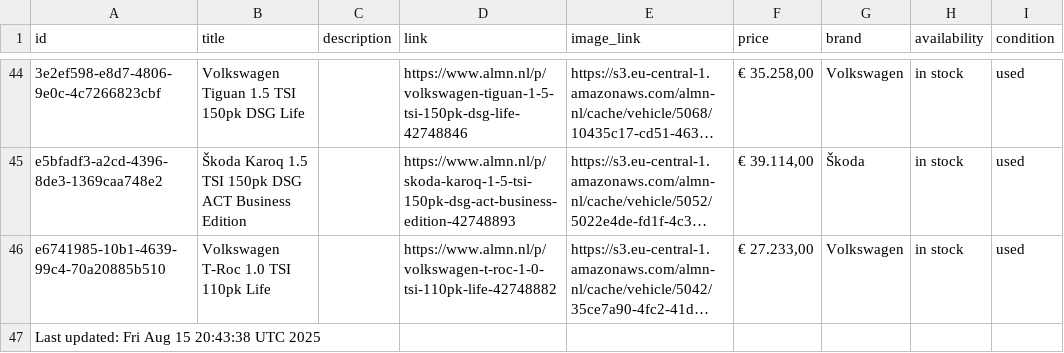
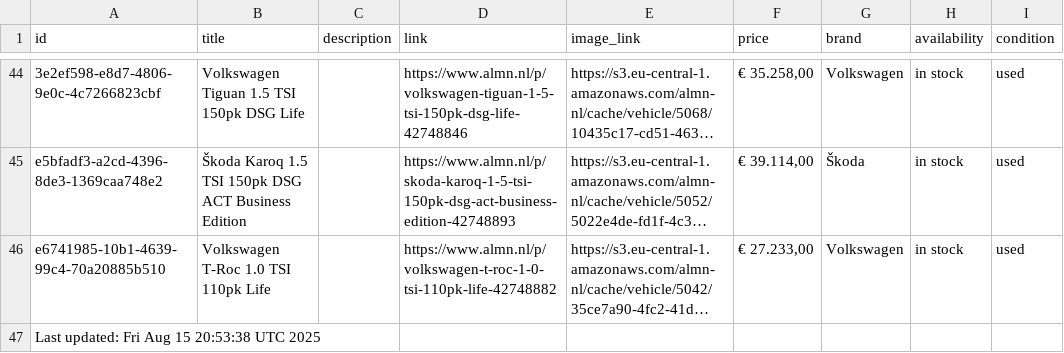
Before and after one commit to maxmovesmarketing/almn_zl, a CSV file: cars.csv, drawn as a sheet; only a part is shown, gaps mark what is left out; long unchanged cells end in …; the diff names each change by its address in the sheet, - before the commit and + after, or states it on an @@ line.

```diff
--- a/cars.csv
+++ b/cars.csv
-A47 (id): Last updated: Fri Aug 15 20:43:38 UTC 2025
+A47 (id): Last updated: Fri Aug 15 20:53:38 UTC 2025
```
